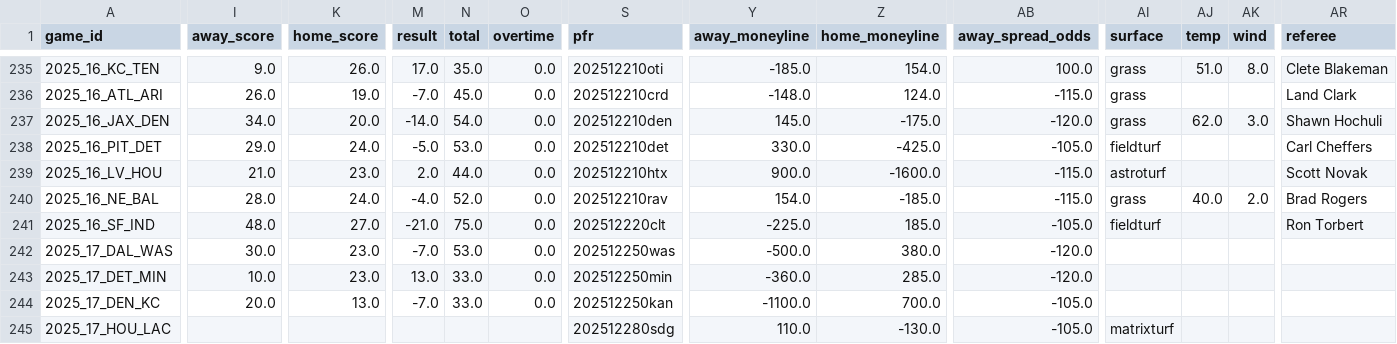
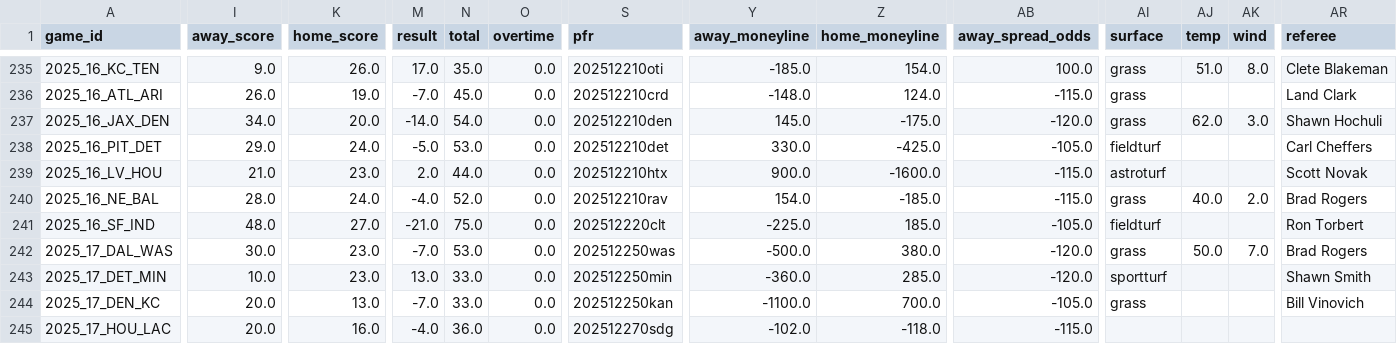
Before and after one commit to ChristopherDavisUCI/NFL2025-Simulation, a CSV file: schedules/schedule25.csv, drawn as a sheet; only a part is shown, gaps mark what is left out; the diff covers the shown part only; the diff names each change by its address in the sheet, - before the commit and + after, or states it on an @@ line.

Commit message:
Update schedule25.csv

```diff
--- a/schedules/schedule25.csv
+++ b/schedules/schedule25.csv
-AI242 (surface): (empty)
+AI242 (surface): grass
-AJ242 (temp): (empty)
+AJ242 (temp): 50.0
-AK242 (wind): (empty)
+AK242 (wind): 7.0
-AR242 (referee): (empty)
+AR242 (referee): Brad Rogers
-AI243 (surface): (empty)
+AI243 (surface): sportturf
-AR243 (referee): (empty)
+AR243 (referee): Shawn Smith
-AI244 (surface): (empty)
+AI244 (surface): grass
-AR244 (referee): (empty)
+AR244 (referee): Bill Vinovich
-I245 (away_score): (empty)
+I245 (away_score): 20.0
-K245 (home_score): (empty)
+K245 (home_score): 16.0
-M245 (result): (empty)
+M245 (result): -4.0
-N245 (total): (empty)
+N245 (total): 36.0
-O245 (overtime): (empty)
+O245 (overtime): 0.0
-S245 (pfr): 202512280sdg
+S245 (pfr): 202512270sdg
-Y245 (away_moneyline): 110.0
+Y245 (away_moneyline): -102.0
-Z245 (home_moneyline): -130.0
+Z245 (home_moneyline): -118.0
-AB245 (away_spread_odds): -105.0
+AB245 (away_spread_odds): -115.0
-AI245 (surface): matrixturf
+AI245 (surface): (empty)
```
Also changed, not shown: 86 edited cells elsewhere in this file.
